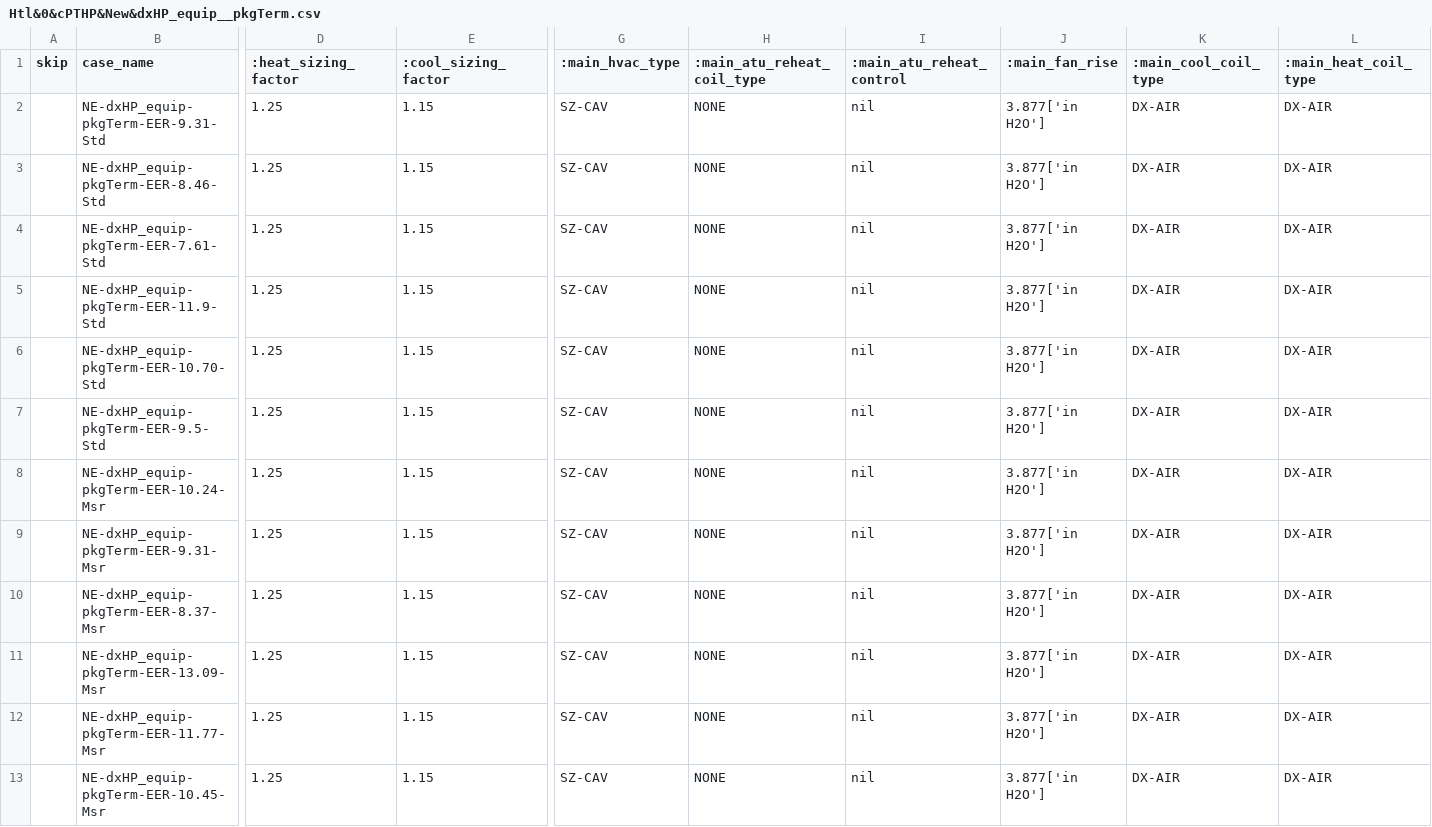
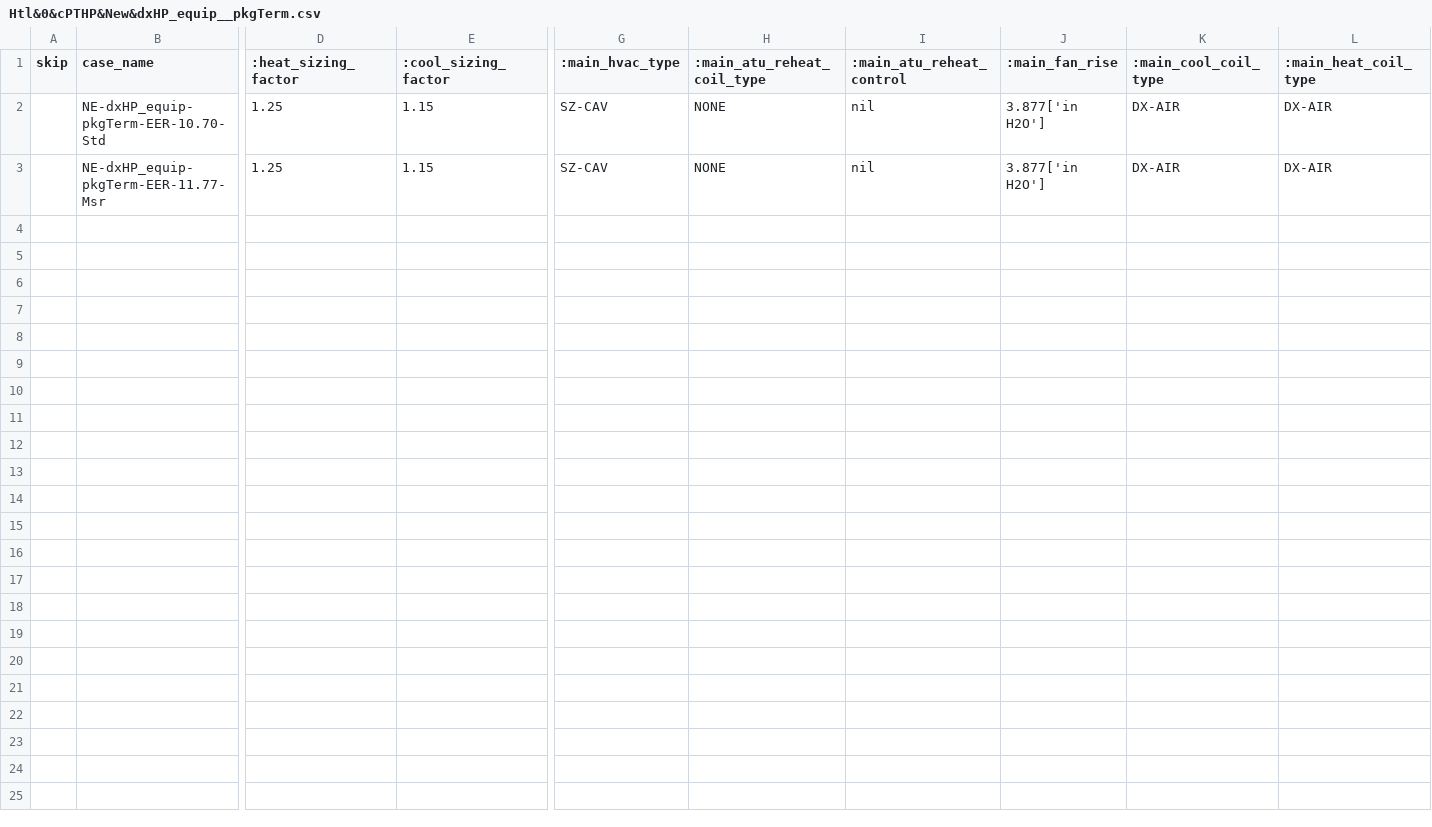
Before and after one commit to solaristechnical/DEER-Prototypes-EnergyPlus, a CSV file: commercial measures/SWHC027-09 Package Terminal ACHP/SWHC027-09 Package Terminal ACHP_Htl_New/cases/Htl&0&cPTHP&New&dxHP_equip__pkgTerm.csv, drawn as a sheet; only a part is shown, gaps mark what is left out; rows hold the shown columns only; the diff names each change by its address in the sheet, - before the commit and + after, or states it on an @@ line.

Commit message:
Updated cases files. Removed extra size tiers from Com. Removed unused models from Com_New. Added standard to Res_Ex

```diff
--- a/commercial measures/SWHC027-09 Package Terminal ACHP/SWHC027-09 Package Terminal ACHP_Htl_New/cases/Htl&0&cPTHP&New&dxHP_equip__pkgTerm.csv
+++ b/commercial measures/SWHC027-09 Package Terminal ACHP/SWHC027-09 Package Terminal ACHP_Htl_New/cases/Htl&0&cPTHP&New&dxHP_equip__pkgTerm.csv
-row 2:  | NE-dxHP_equip-pkgTerm-EER-9.31-Std | 1.25 | 1.15 | SZ-CAV | NONE | nil | 3.877['in H2O'] | DX-AIR | DX-AIR
-row 3:  | NE-dxHP_equip-pkgTerm-EER-8.46-Std | 1.25 | 1.15 | SZ-CAV | NONE | nil | 3.877['in H2O'] | DX-AIR | DX-AIR
-row 4:  | NE-dxHP_equip-pkgTerm-EER-7.61-Std | 1.25 | 1.15 | SZ-CAV | NONE | nil | 3.877['in H2O'] | DX-AIR | DX-AIR
-row 5:  | NE-dxHP_equip-pkgTerm-EER-11.9-Std | 1.25 | 1.15 | SZ-CAV | NONE | nil | 3.877['in H2O'] | DX-AIR | DX-AIR
-row 7:  | NE-dxHP_equip-pkgTerm-EER-9.5-Std | 1.25 | 1.15 | SZ-CAV | NONE | nil | 3.877['in H2O'] | DX-AIR | DX-AIR
-row 8:  | NE-dxHP_equip-pkgTerm-EER-10.24-Msr | 1.25 | 1.15 | SZ-CAV | NONE | nil | 3.877['in H2O'] | DX-AIR | DX-AIR
-row 9:  | NE-dxHP_equip-pkgTerm-EER-9.31-Msr | 1.25 | 1.15 | SZ-CAV | NONE | nil | 3.877['in H2O'] | DX-AIR | DX-AIR
-row 10:  | NE-dxHP_equip-pkgTerm-EER-8.37-Msr | 1.25 | 1.15 | SZ-CAV | NONE | nil | 3.877['in H2O'] | DX-AIR | DX-AIR
-row 11:  | NE-dxHP_equip-pkgTerm-EER-13.09-Msr | 1.25 | 1.15 | SZ-CAV | NONE | nil | 3.877['in H2O'] | DX-AIR | DX-AIR
-row 13:  | NE-dxHP_equip-pkgTerm-EER-10.45-Msr | 1.25 | 1.15 | SZ-CAV | NONE | nil | 3.877['in H2O'] | DX-AIR | DX-AIR
```
Also changed, not shown: commercial measures/SWHC027-09 Package Terminal ACHP/SWHC027-09 Package Terminal ACHP_New/cases/MBT&0&cPTHP&New&dxHP_equip__pkgTerm.csv, commercial measures/SWHC027-09 Package Terminal ACHP/SWHC027-09 Package Terminal ACHP_New/cases/MLI&0&cPTHP&New&dxHP_equip__pkgTerm.csv, 53 other files.
